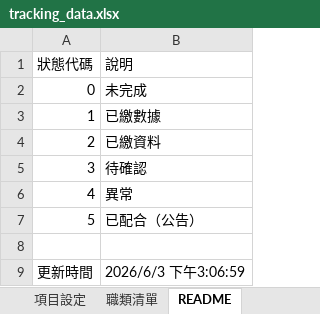
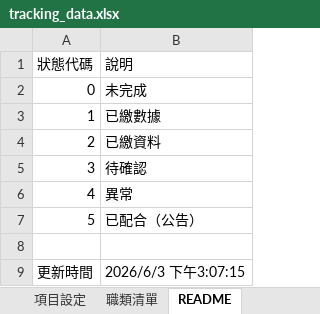
Before and after one commit to jmmvudci/teaching-tracking, an Excel workbook: tracking_data.xlsx, sheet README, drawn as a sheet; values as stored, in another font and other column widths than the file's, no borders; the diff names each change by its address in the sheet, - before the commit and + after, or states it on an @@ line.

```diff
--- a/tracking_data.xlsx (sheet README)
+++ b/tracking_data.xlsx (sheet README)
-B9 (說明): 2026/6/3 下午3:06:59
+B9 (說明): 2026/6/3 下午3:07:15
```
Also changed, not shown: sheet 項目設定, sheet 追蹤矩陣.
